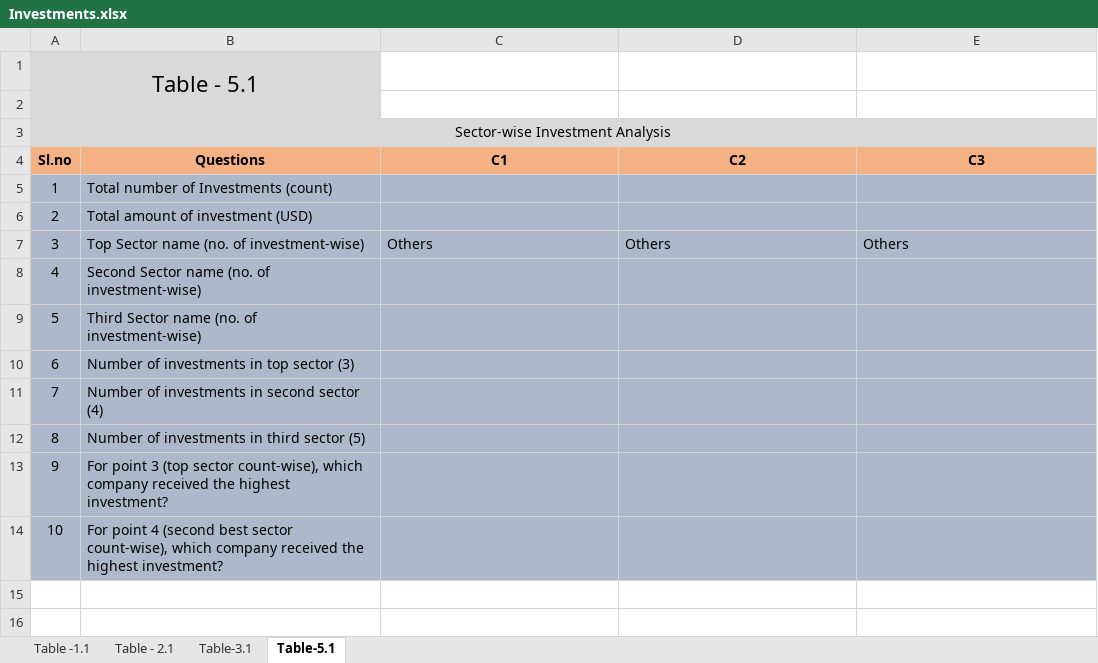
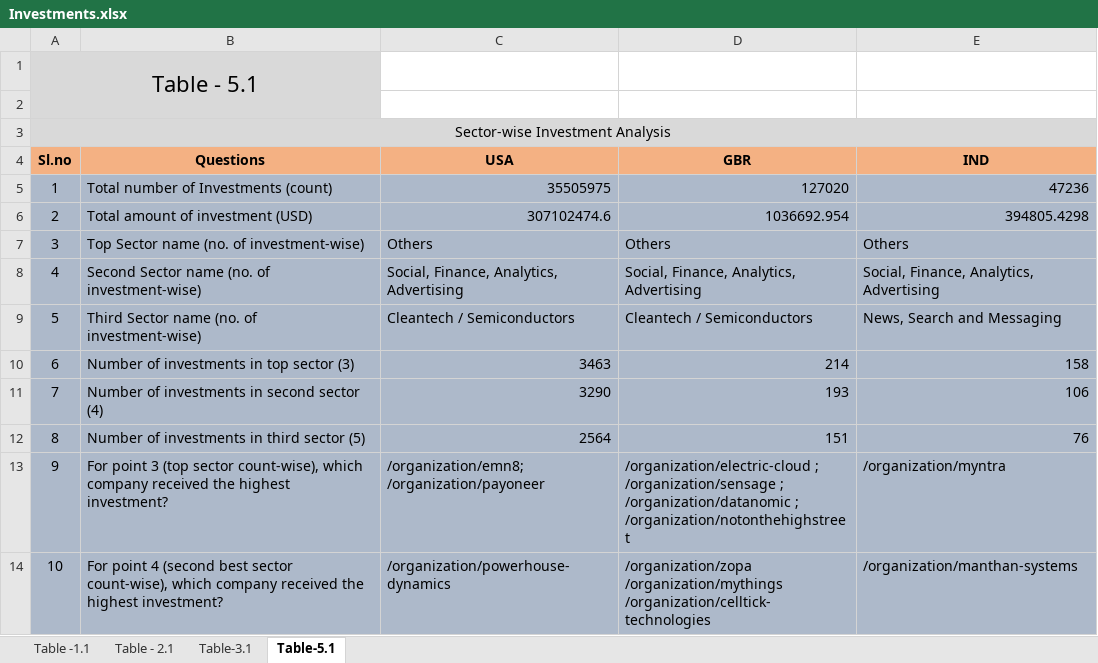
Before and after one commit to Nanditha-G-N/Machine-Learning-Case-Studies, an Excel workbook: Investments.xlsx, sheet Table-5.1, drawn as a sheet; values as stored, in another font and other column widths than the file's, no borders; conditional formats not drawn; ↵ is a line break in a cell; the diff names each change by its address in the sheet, - before the commit and + after, or states it on an @@ line.

Commit message:
Update Investments.xlsx

```diff
--- a/Investments.xlsx (sheet Table-5.1)
+++ b/Investments.xlsx (sheet Table-5.1)
-C4: C1
+C4: USA
-D4: C2
+D4: GBR
-E4: C3
+E4: IND
-C5 (USA): (empty)
+C5 (USA): 35505975
-D5 (GBR): (empty)
+D5 (GBR): 127020
-E5 (IND): (empty)
+E5 (IND): 47236
-C6 (USA): (empty)
+C6 (USA): 307102474.6
-D6 (GBR): (empty)
+D6 (GBR): 1036692.954
-E6 (IND): (empty)
+E6 (IND): 394805.4298
-C8 (USA): (empty)
+C8 (USA): Social, Finance, Analytics, Advertising
-D8 (GBR): (empty)
+D8 (GBR): Social, Finance, Analytics, Advertising
-E8 (IND): (empty)
+E8 (IND): Social, Finance, Analytics, Advertising
-C9 (USA): (empty)
+C9 (USA): Cleantech / Semiconductors
-D9 (GBR): (empty)
+D9 (GBR): Cleantech / Semiconductors
-E9 (IND): (empty)
+E9 (IND): News, Search and Messaging
-C10 (USA): (empty)
+C10 (USA): 3463
-D10 (GBR): (empty)
+D10 (GBR): 214
-E10 (IND): (empty)
+E10 (IND): 158
-C11 (USA): (empty)
+C11 (USA): 3290
-D11 (GBR): (empty)
+D11 (GBR): 193
-E11 (IND): (empty)
+E11 (IND): 106
-C12 (USA): (empty)
+C12 (USA): 2564
-D12 (GBR): (empty)
+D12 (GBR): 151
-E12 (IND): (empty)
+E12 (IND): 76
-C13 (USA): (empty)
+C13 (USA): /organization/emn8; ↵ /organization/payoneer
-D13 (GBR): (empty)
+D13 (GBR): /organization/electric-cloud ; ↵ /organization/sensage ; ↵ /organization/datanomic ; ↵ /organization/notonthehighstreet
-E13 (IND): (empty)
+E13 (IND): /organization/myntra
-C14 (USA): (empty)
+C14 (USA): /organization/powerhouse-dynamics
-D14 (GBR): (empty)
+D14 (GBR): /organization/zopa ↵ /organization/mythings ↵ /organization/celltick-technologies
-E14 (IND): (empty)
+E14 (IND): /organization/manthan-systems
```
